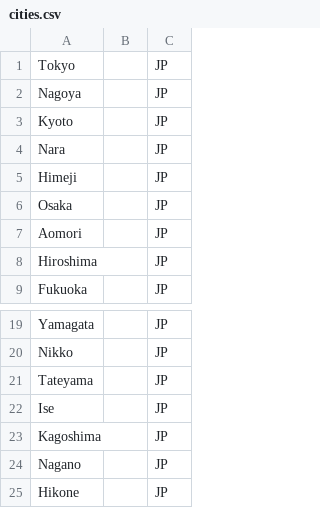
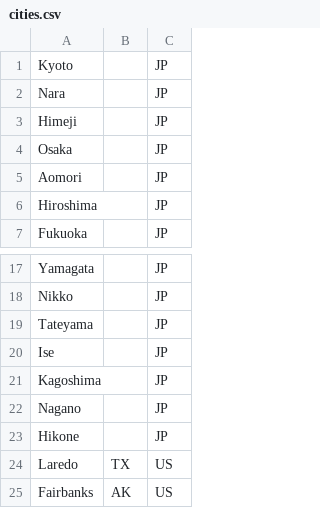
Before and after one commit to markplotlib/weather_API, a CSV file: cities.csv, drawn as a sheet; only a part is shown, gaps mark what is left out; removed rows and columns are numbered as before the commit, all else as after; the diff names each change by its address in the sheet, - before the commit and + after, or states it on an @@ line.

```diff
--- a/cities.csv
+++ b/cities.csv
-row 1: Tokyo |  | JP
-row 2: Nagoya |  | JP
+row 24: Laredo | TX | US
+row 25: Fairbanks | AK | US
```
Also changed, not shown: 3 other files.
